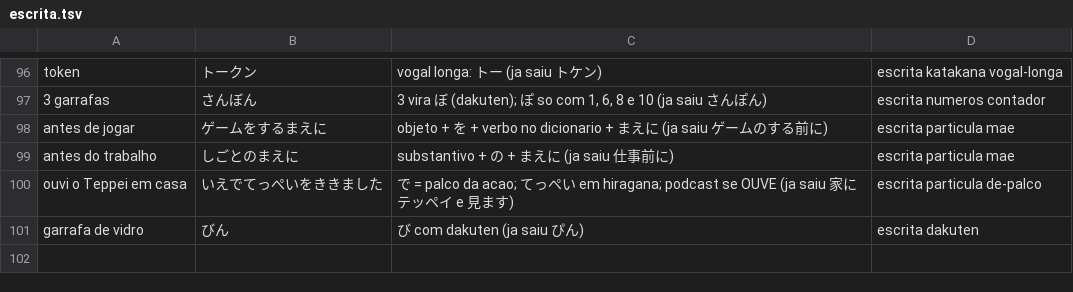
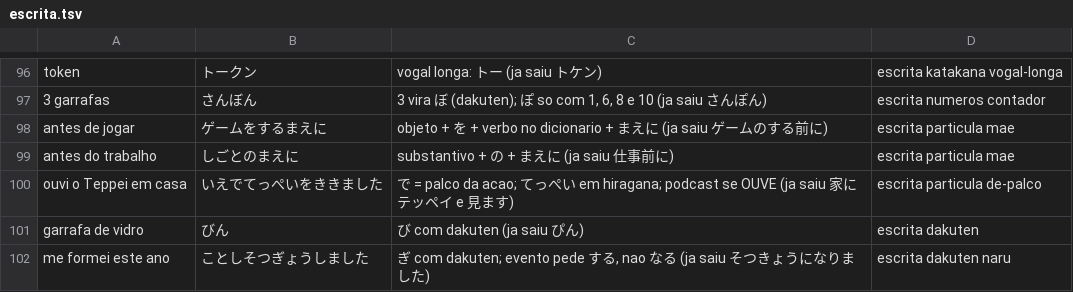
Before and after one commit to VinciusGoulart/japones-jlpt, a TSV file: progresso/escrita.tsv, drawn as a sheet; only a part is shown, gaps mark what is left out; the diff names each change by its address in the sheet, - before the commit and + after, or states it on an @@ line.

```diff
--- a/progresso/escrita.tsv
+++ b/progresso/escrita.tsv
+row 102: me formei este ano | ことしそつぎょうしました | ぎ com dakuten; evento pede する, nao なる (ja saiu そつきょうになりました) | escrita dakuten naru
```
Also changed, not shown: progresso/vocabulario.tsv, 2 other files.
